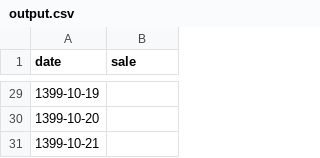
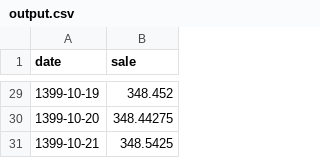
Before and after one commit to i1idan/DCL-Assessment, a CSV file: output.csv, drawn as a sheet; only a part is shown, gaps mark what is left out; the diff covers the shown part only.

```diff
--- a/output.csv
+++ b/output.csv
@@ -29,3 +29,3 @@ date,sale
-1399-10-19,
-1399-10-20,
-1399-10-21,
+1399-10-19,348.452
+1399-10-20,348.44275
+1399-10-21,348.5425
```
Also changed, not shown: 27 edited cells elsewhere in this file.
